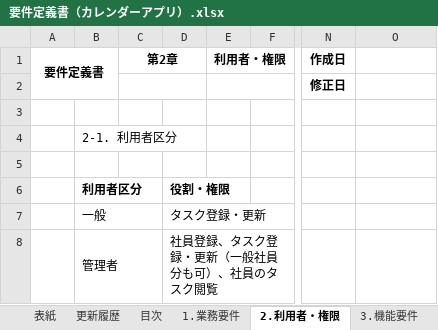
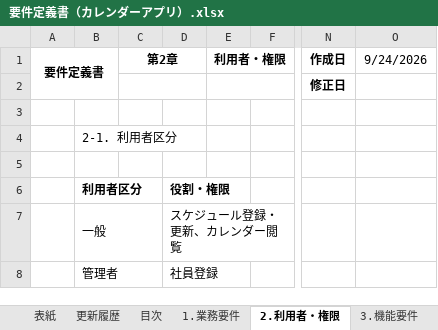
Before and after one commit to nozomi-watanabe1214/my_application, an Excel workbook: 要件定義書（カレンダーアプリ）.xlsx, sheet 2.利用者・権限, drawn as a sheet; only a part is shown, gaps mark what is left out; values as stored, in another font and other column widths than the file's, no borders; the diff names each change by its address in the sheet, - before the commit and + after, or states it on an @@ line.

```diff
--- a/要件定義書（カレンダーアプリ）.xlsx (sheet 2.利用者・権限)
+++ b/要件定義書（カレンダーアプリ）.xlsx (sheet 2.利用者・権限)
-O1: (empty)
+O1: 9/24/2026
-D7: タスク登録・更新
+D7: スケジュール登録・更新、カレンダー閲覧
-D8: 社員登録、タスク登録・更新（一般社員分も可）、社員のタスク閲覧
+D8: 社員登録
```
Also changed, not shown: sheet 1.業務要件.
